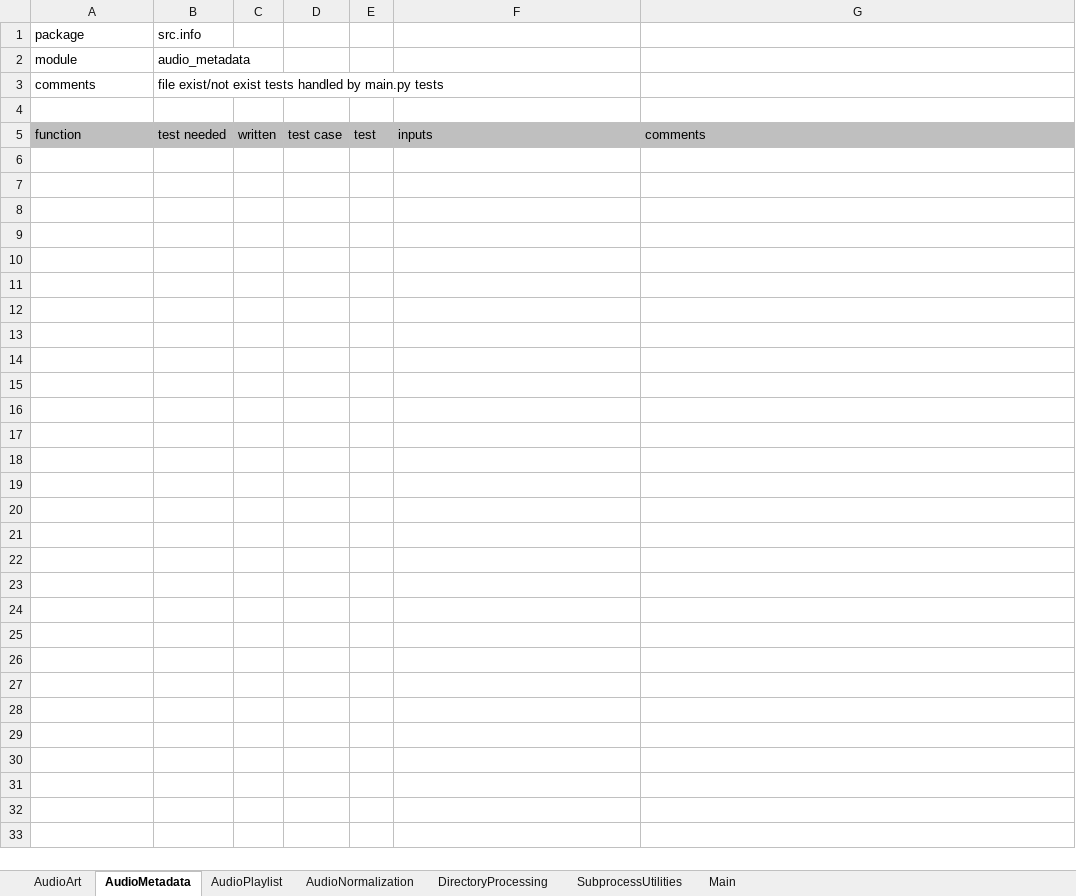
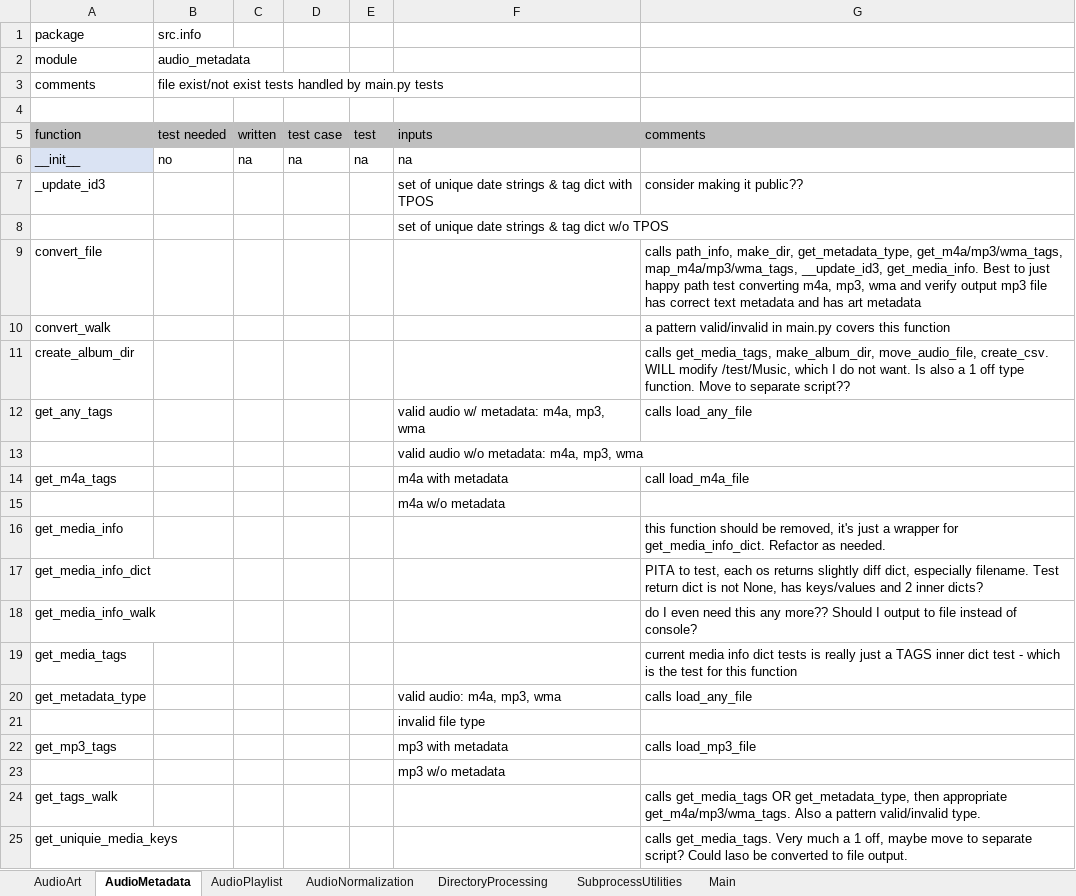
Before and after one commit to manweile/MusicProcessing, an Excel workbook: excel_files/Testing.xlsx, sheet AudioMetadata, drawn as a sheet; only a part is shown; values as stored, in another font and other column widths than the file's, no borders; the diff covers the shown part only; the diff names each change by its address in the sheet, - before the commit and + after, or states it on an @@ line.

Commit message:
updates

```diff
--- a/excel_files/Testing.xlsx (sheet AudioMetadata)
+++ b/excel_files/Testing.xlsx (sheet AudioMetadata)
+row 6: __init__ | no | na | na | na | na
+row 7: _update_id3 |  |  |  |  | set of unique date strings & tag dict with TPOS | consider making it public??
+row 8:  |  |  |  |  | set of unique date strings & tag dict w/o TPOS
+row 9: convert_file |  |  |  |  |  | calls path_info, make_dir, get_metadata_type, get_m4a/mp3/wma_tags, map_m4a/mp3/wma_tags, __update_id3, get_media_info. Best to just happy path test converting m4a, mp3, wma and verify output mp3 file has correct text metadata and has art metadata
+row 10: convert_walk |  |  |  |  |  | a pattern valid/invalid in main.py covers this function
+row 11: create_album_dir |  |  |  |  |  | calls get_media_tags, make_album_dir, move_audio_file, create_csv. WILL modify /test/Music, which I do not want. Is also a 1 off type function. Move to separate script??
+row 12: get_any_tags |  |  |  |  | valid audio w/ metadata: m4a, mp3, wma | calls load_any_file
+row 13:  |  |  |  |  | valid audio w/o metadata: m4a, mp3, wma
+row 14: get_m4a_tags |  |  |  |  | m4a with metadata | call load_m4a_file
+row 15:  |  |  |  |  | m4a w/o metadata
+row 16: get_media_info |  |  |  |  |  | this function should be removed, it's just a wrapper for get_media_info_dict. Refactor as needed.
+row 17: get_media_info_dict |  |  |  |  |  | PITA to test, each os returns slightly diff dict, especially filename. Test return dict is not None, has keys/values and 2 inner dicts?
+row 18: get_media_info_walk |  |  |  |  |  | do I even need this any more?? Should I output to file instead of console?
+row 19: get_media_tags |  |  |  |  |  | current media info dict tests is really just a TAGS inner dict test - which is the test for this function
+row 20: get_metadata_type |  |  |  |  | valid audio: m4a, mp3, wma | calls load_any_file
+row 21:  |  |  |  |  | invalid file type
+row 22: get_mp3_tags |  |  |  |  | mp3 with metadata | calls load_mp3_file
+row 23:  |  |  |  |  | mp3 w/o metadata
+row 24: get_tags_walk |  |  |  |  |  | calls get_media_tags OR get_metadata_type, then appropriate get_m4a/mp3/wma_tags. Also a pattern valid/invalid type.
+row 25: get_uniquie_media_keys |  |  |  |  |  | calls get_media_tags. Very much a 1 off, maybe move to separate script? Could laso be converted to file output.
```
Also changed, not shown: 16 added rows elsewhere in this sheet, sheet AudioPlaylist, sheet AudioNormalization, sheet DirectoryProcessing, sheet SubprocessUtilities.
